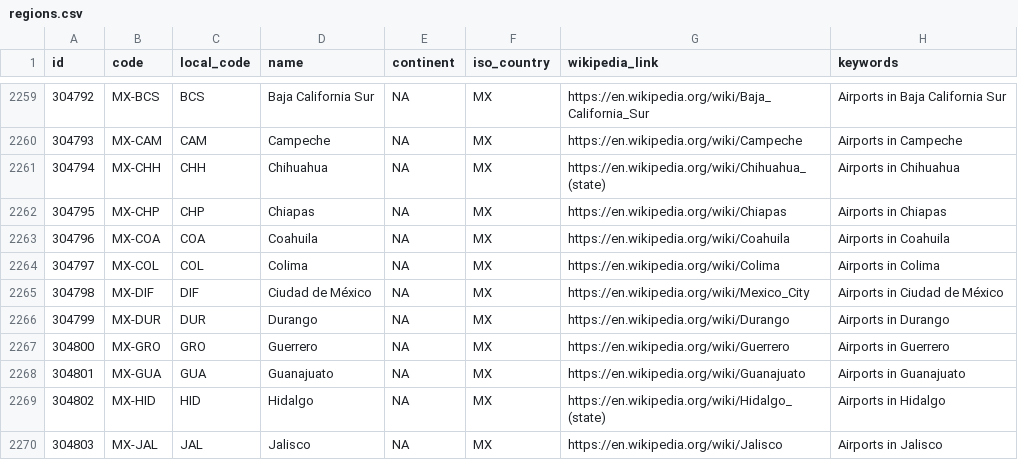
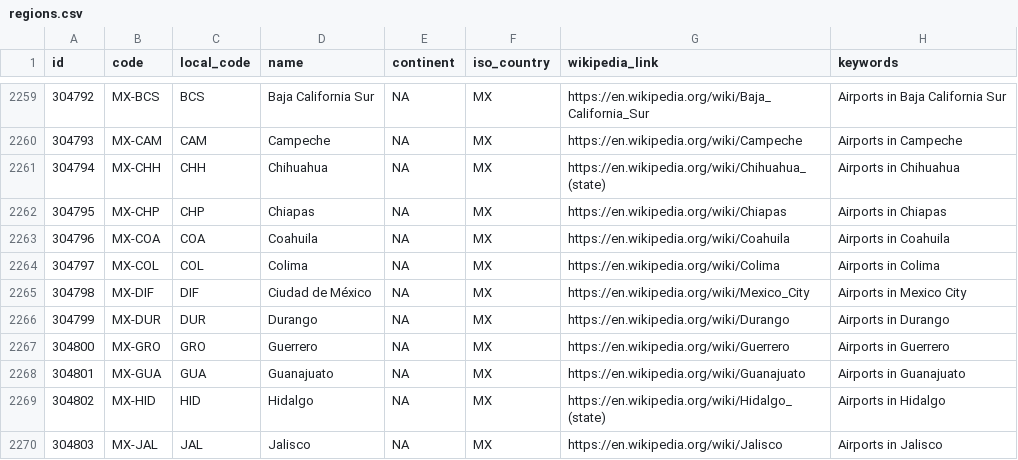
Before and after one commit to davidmegginson/ourairports-data, a CSV file: regions.csv, drawn as a sheet; only a part is shown, gaps mark what is left out.

Commit message:
data update

```diff
--- a/regions.csv
+++ b/regions.csv
@@ -2264,3 +2264,3 @@
 304797,"MX-COL","COL","Colima","NA","MX","https://en.wikipedia.org/wiki/Colima","Airports in Colima"
-304798,"MX-DIF","DIF","Ciudad de México","NA","MX","https://en.wikipedia.org/wiki/Mexico_City","Airports in Ciudad de México"
+304798,"MX-DIF","DIF","Ciudad de México","NA","MX","https://en.wikipedia.org/wiki/Mexico_City","Airports in Mexico City"
 304799,"MX-DUR","DUR","Durango","NA","MX","https://en.wikipedia.org/wiki/Durango","Airports in Durango"
```
Also changed, not shown: 1 other file.
